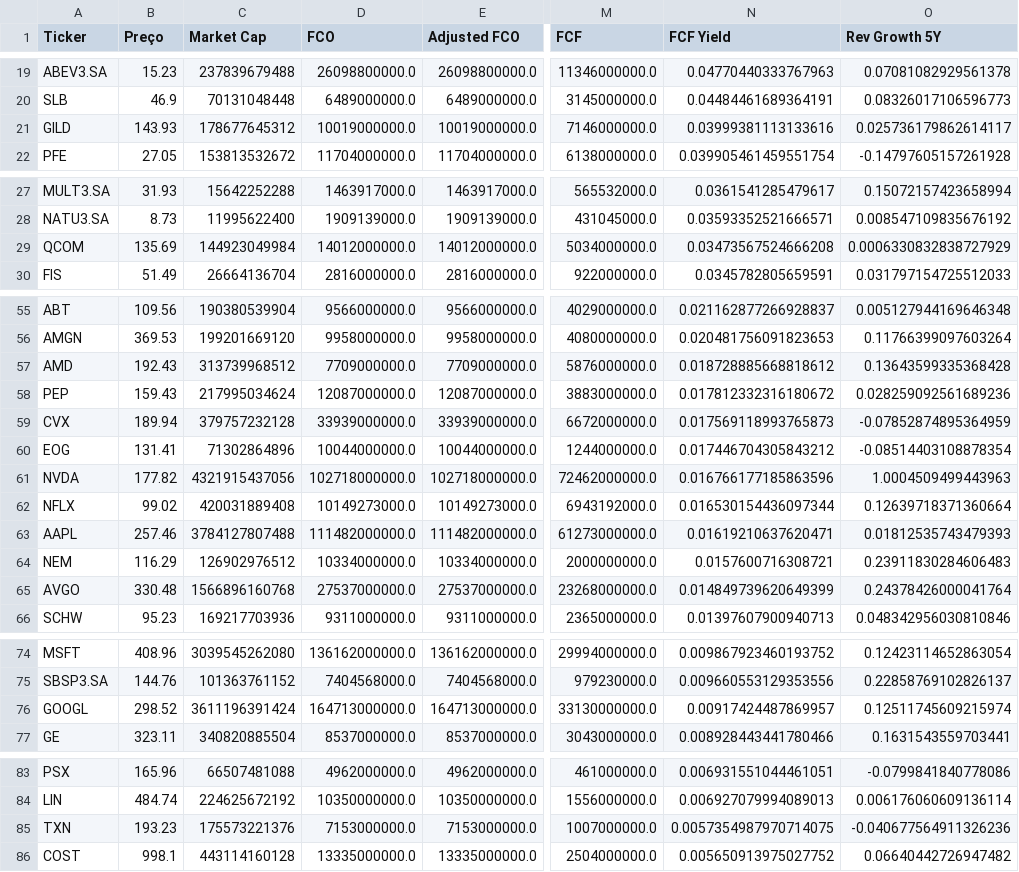
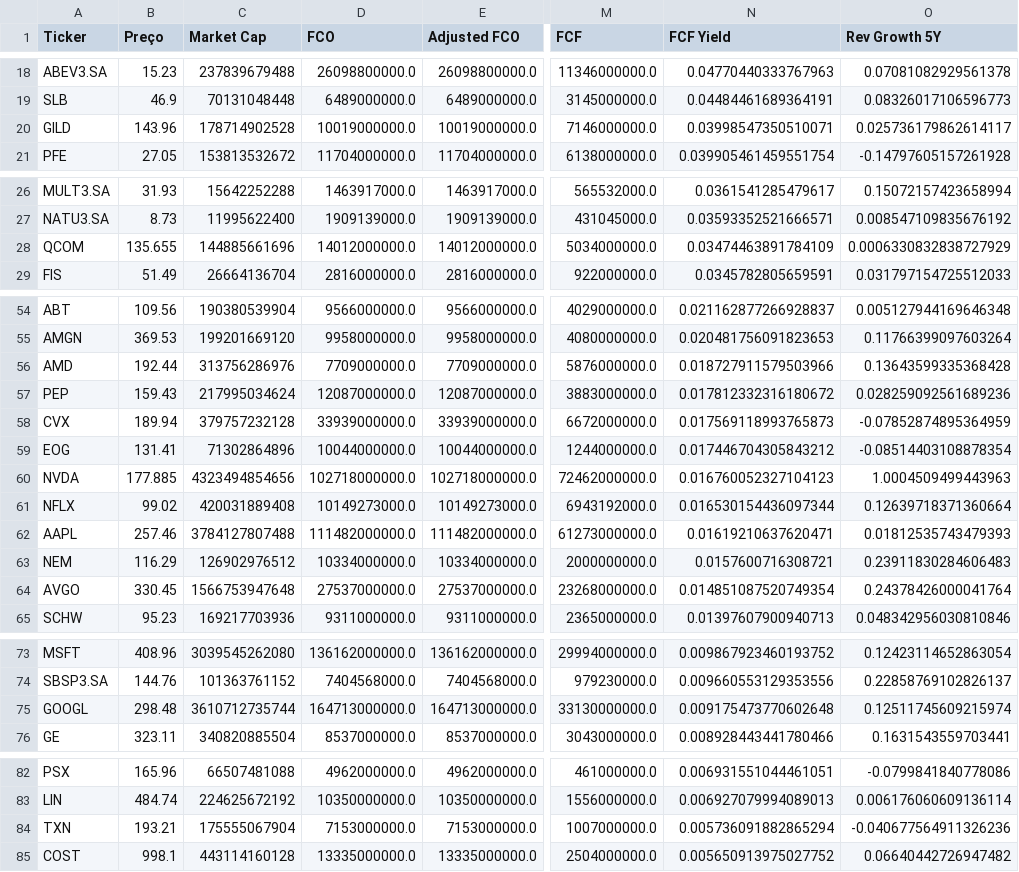
Before and after one commit to julianimmj/screener-fcf-yield, a CSV file: data/screener_normal.csv, drawn as a sheet; only a part is shown, gaps mark what is left out; addresses are those after the commit; the diff covers the shown part only; the diff names each change by its address in the sheet, - before the commit and + after, or states it on an @@ line.

```diff
--- a/data/screener_normal.csv
+++ b/data/screener_normal.csv
-B20 (Preço): 143.93
+B20 (Preço): 143.96
-C20 (Market Cap): 178677645312
+C20 (Market Cap): 178714902528
-N20 (FCF Yield): 0.03999381113133616
+N20 (FCF Yield): 0.03998547350510071
-B28 (Preço): 135.69
+B28 (Preço): 135.655
-C28 (Market Cap): 144923049984
+C28 (Market Cap): 144885661696
-N28 (FCF Yield): 0.03473567524666208
+N28 (FCF Yield): 0.03474463891784109
-B56 (Preço): 192.43
+B56 (Preço): 192.44
-C56 (Market Cap): 313739968512
+C56 (Market Cap): 313756286976
-N56 (FCF Yield): 0.018728885668818612
+N56 (FCF Yield): 0.018727911579503966
-B60 (Preço): 177.82
+B60 (Preço): 177.885
-C60 (Market Cap): 4321915437056
+C60 (Market Cap): 4323494854656
-N60 (FCF Yield): 0.016766177185863596
+N60 (FCF Yield): 0.016760052327104123
-B64 (Preço): 330.48
+B64 (Preço): 330.45
-C64 (Market Cap): 1566896160768
+C64 (Market Cap): 1566753947648
-N64 (FCF Yield): 0.014849739620649399
+N64 (FCF Yield): 0.014851087520749354
-B75 (Preço): 298.52
+B75 (Preço): 298.48
-C75 (Market Cap): 3611196391424
+C75 (Market Cap): 3610712735744
-N75 (FCF Yield): 0.00917424487869957
+N75 (FCF Yield): 0.009175473770602648
-B84 (Preço): 193.23
+B84 (Preço): 193.21
-C84 (Market Cap): 175573221376
+C84 (Market Cap): 175555067904
-N84 (FCF Yield): 0.0057354987970714075
+N84 (FCF Yield): 0.005736091882865294
```
Also changed, not shown: 3 added rows, 3 removed rows and 3 edited cells elsewhere in this file, data/screener_conservative.csv, 1 other file.
